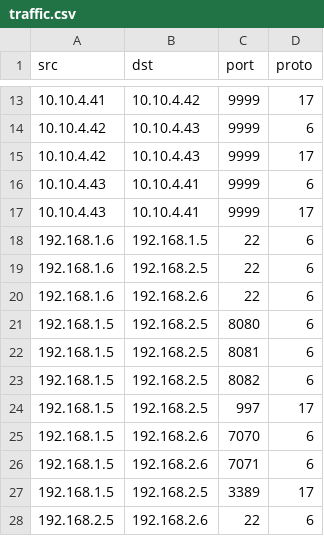
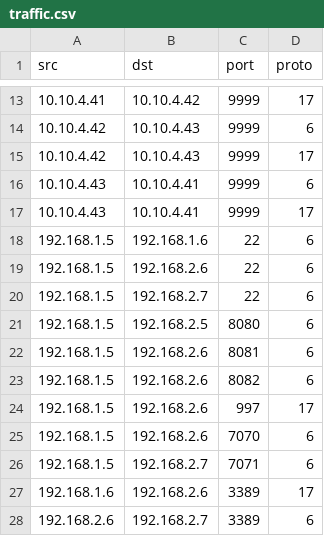
Before and after one commit to Illumio-Training-Org/manual-instruqt-startup, a CSV file: traffic.csv, drawn as a sheet; only a part is shown, gaps mark what is left out; the diff names each change by its address in the sheet, - before the commit and + after, or states it on an @@ line.

Commit message:
Update traffic

```diff
--- a/traffic.csv
+++ b/traffic.csv
-A18:A20 (src): 192.168.1.6
+A18:A20 (src): 192.168.1.5
-B18 (dst): 192.168.1.5
+B18 (dst): 192.168.1.6
-B19 (dst): 192.168.2.5
+B19 (dst): 192.168.2.6
-B20 (dst): 192.168.2.6
+B20 (dst): 192.168.2.7
-B22:B24 (dst): 192.168.2.5
+B22:B24 (dst): 192.168.2.6
-B26 (dst): 192.168.2.6
+B26 (dst): 192.168.2.7
-A27 (src): 192.168.1.5
+A27 (src): 192.168.1.6
-B27 (dst): 192.168.2.5
+B27 (dst): 192.168.2.6
-A28 (src): 192.168.2.5
+A28 (src): 192.168.2.6
-B28 (dst): 192.168.2.6
+B28 (dst): 192.168.2.7
-C28 (port): 22
+C28 (port): 3389
```
